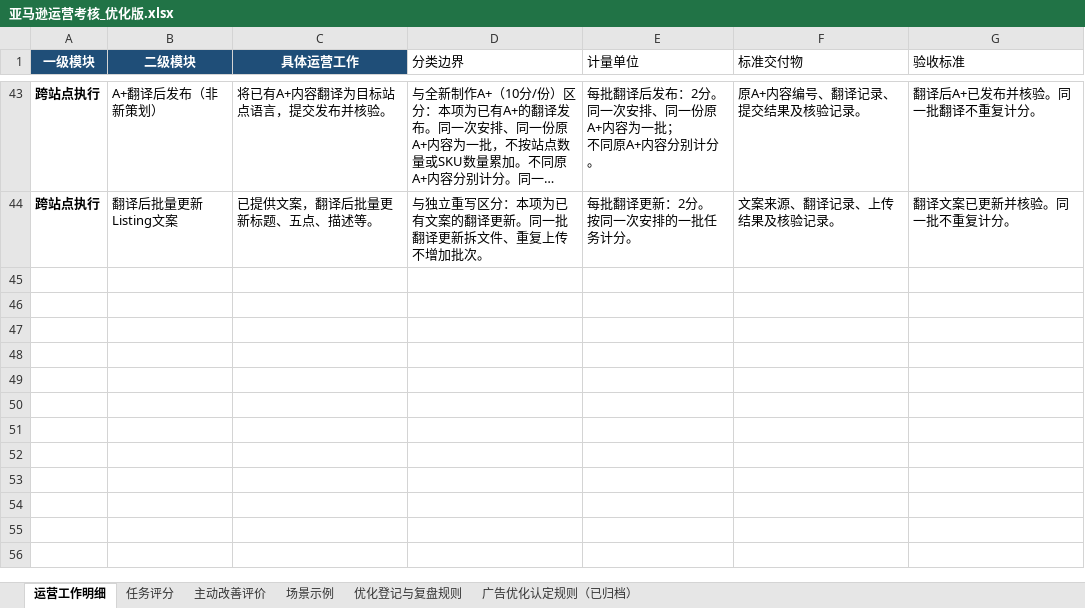
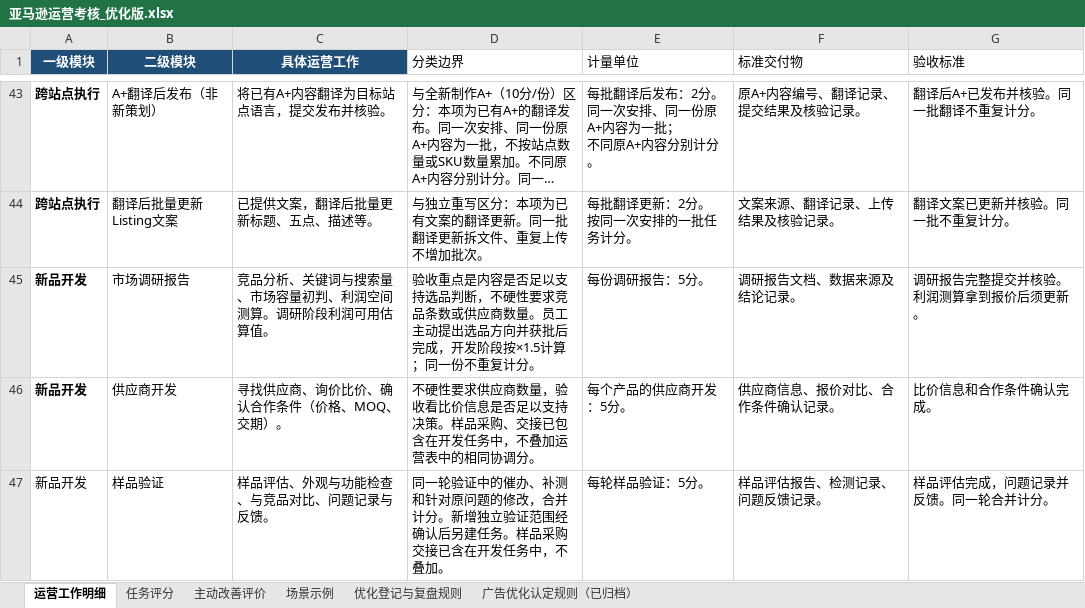
Before and after one commit to joyfay/hello-world, an Excel workbook: 亚马逊运营考核_优化版.xlsx, sheet 运营工作明细, drawn as a sheet; only a part is shown, gaps mark what is left out; long unchanged cells end in …; values as stored, in another font and other column widths than the file's, no borders; table styles not drawn; the diff names each change by its address in the sheet, - before the commit and + after, or states it on an @@ line.

```diff
--- a/亚马逊运营考核_优化版.xlsx (sheet 运营工作明细)
+++ b/亚马逊运营考核_优化版.xlsx (sheet 运营工作明细)
+row 45: 新品开发 | 市场调研报告 | 竞品分析、关键词与搜索量、市场容量初判、利润空间测算。调研阶段利润可用估算值。 | 验收重点是内容是否足以支持选品判断，不硬性要求竞品条数或供应商数量。员工主动提出选品方向并获批后完成，开发阶段按×1.5计算；同一份不重复计分。 | 每份调研报告：5分。 | 调研报告文档、数据来源及结论记录。 | 调研报告完整提交并核验。利润测算拿到报价后须更新。
+row 46: 新品开发 | 供应商开发 | 寻找供应商、询价比价、确认合作条件（价格、MOQ、交期）。 | 不硬性要求供应商数量，验收看比价信息是否足以支持决策。样品采购、交接已包含在开发任务中，不叠加运营表中的相同协调分。 | 每个产品的供应商开发：5分。 | 供应商信息、报价对比、合作条件确认记录。 | 比价信息和合作条件确认完成。
+row 47: 新品开发 | 样品验证 | 样品评估、外观与功能检查、与竞品对比、问题记录与反馈。 | 同一轮验证中的催办、补测和针对原问题的修改，合并计分。新增独立验证范围经确认后另建任务。样品采购交接已含在开发任务中，不叠加。 | 每轮样品验证：5分。 | 样品评估报告、检测记录、问题反馈记录。 | 样品评估完成，问题记录并反馈。同一轮合并计分。
```
Also changed, not shown: sheet 任务评分.
